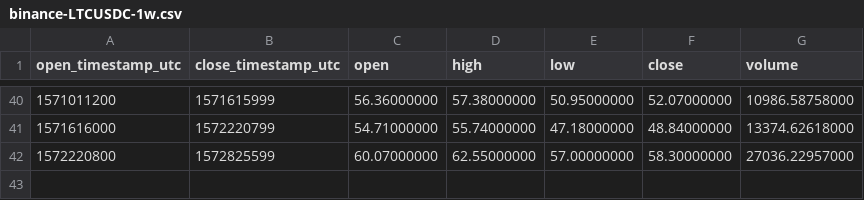
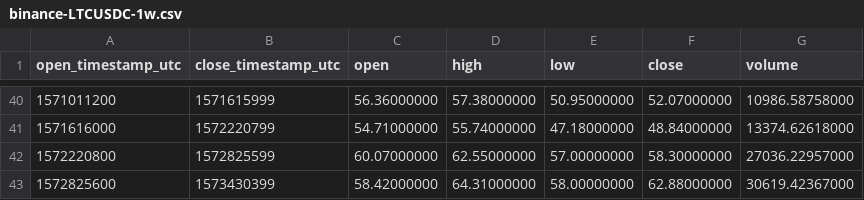
Before and after one commit to cryptobigbro/binance-LTCUSDC, a CSV file: binance-LTCUSDC-1w.csv, drawn as a sheet; only a part is shown, gaps mark what is left out.

```diff
--- a/binance-LTCUSDC-1w.csv
+++ b/binance-LTCUSDC-1w.csv
@@ -42 +42,2 @@ open_timestamp_utc,close_timestamp_utc,open,high,low,close,volume
 1572220800,1572825599,60.07000000,62.55000000,57.00000000,58.30000000,27036.22957000
+1572825600,1573430399,58.42000000,64.31000000,58.00000000,62.88000000,30619.42367000
```
Also changed, not shown: binance-LTCUSDC-1d.csv, binance-LTCUSDC-1h.csv.
